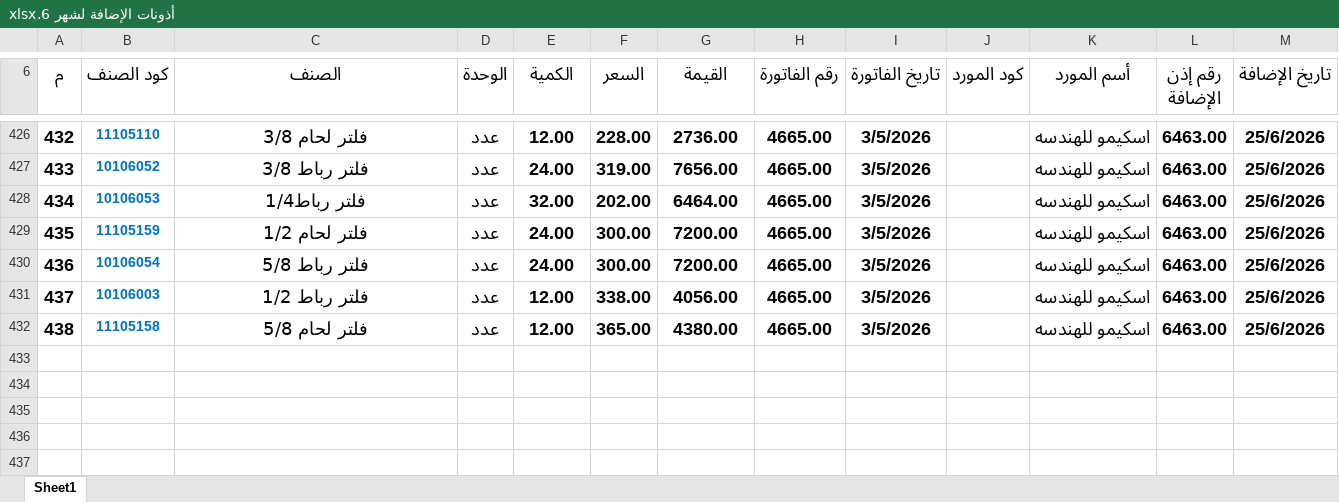
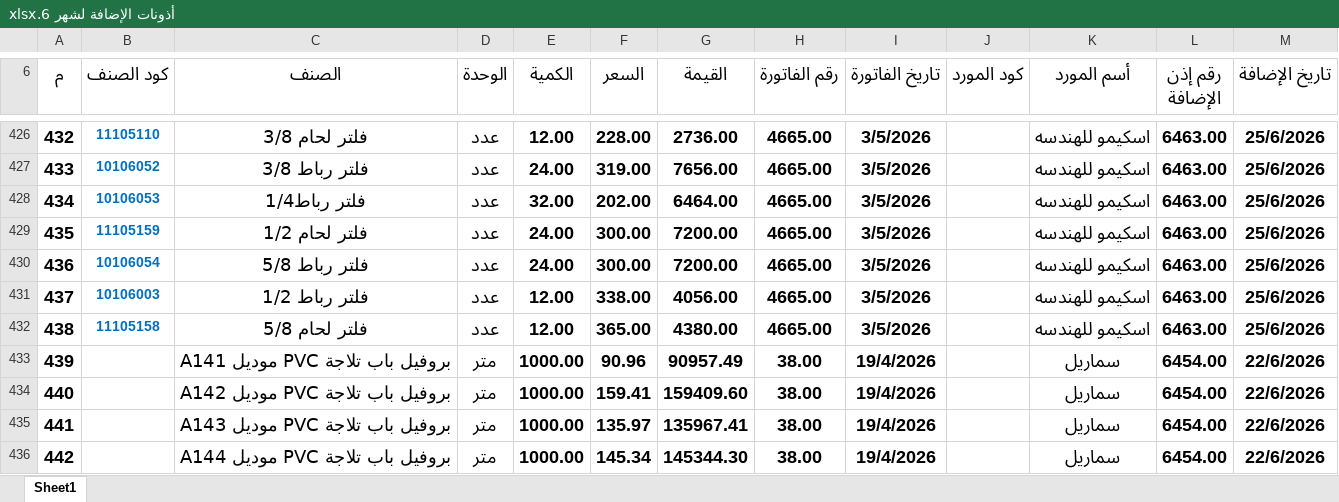
Before and after one commit to moggroupdev/erp-server, an Excel workbook: data/transactions/أذونات الإضافة لشهر 6.xlsx, sheet Sheet1, drawn as a sheet; only a part is shown, gaps mark what is left out; values as stored, in another font and other column widths than the file's, no borders; the diff names each change by its address in the sheet, - before the commit and + after, or states it on an @@ line.

```diff
--- a/data/transactions/أذونات الإضافة لشهر 6.xlsx (sheet Sheet1)
+++ b/data/transactions/أذونات الإضافة لشهر 6.xlsx (sheet Sheet1)
+row 433: 439 |  | بروفيل باب تلاجة PVC موديل A141 | متر | 1000.00 | 90.96 | 90957.49 | 38.00 | 19/4/2026 |  | سماريل | 6454.00 | 22/6/2026
+row 434: 440 |  | بروفيل باب تلاجة PVC موديل A142 | متر | 1000.00 | 159.41 | 159409.60 | 38.00 | 19/4/2026 |  | سماريل | 6454.00 | 22/6/2026
+row 435: 441 |  | بروفيل باب تلاجة PVC موديل A143 | متر | 1000.00 | 135.97 | 135967.41 | 38.00 | 19/4/2026 |  | سماريل | 6454.00 | 22/6/2026
+row 436: 442 |  | بروفيل باب تلاجة PVC موديل A144 | متر | 1000.00 | 145.34 | 145344.30 | 38.00 | 19/4/2026 |  | سماريل | 6454.00 | 22/6/2026
```
Also changed, not shown: data/invoices/totals.xlsx.
